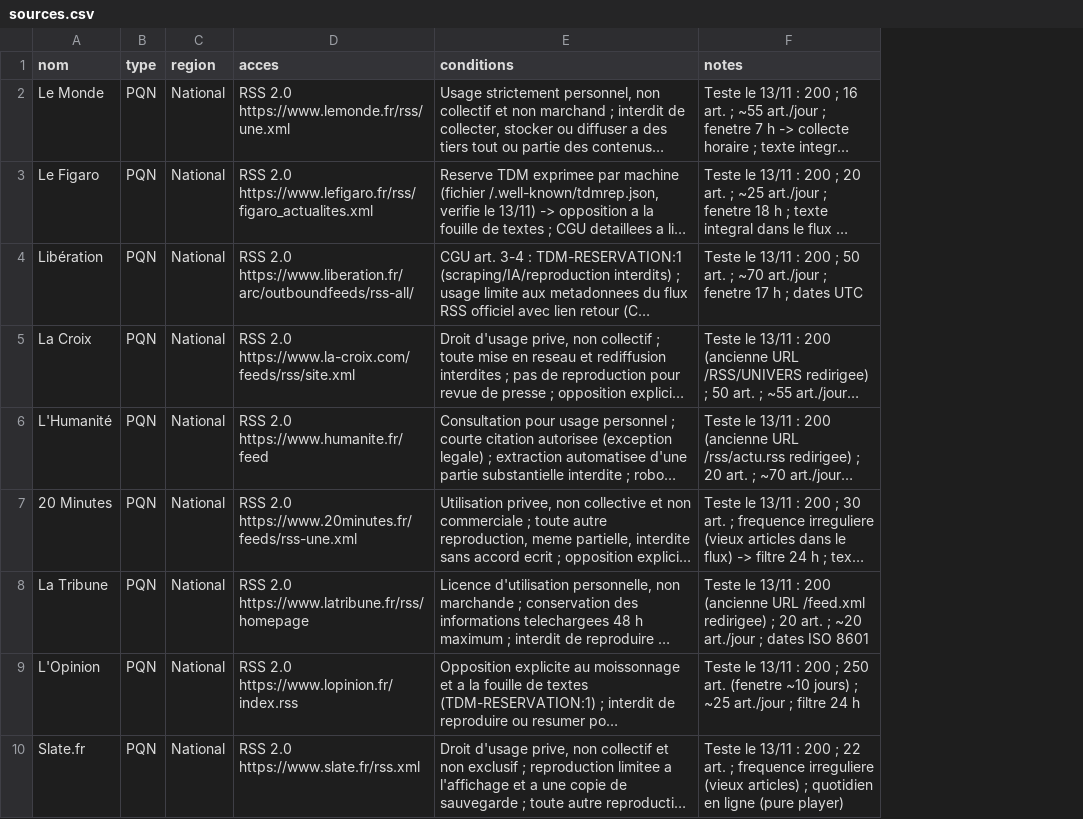
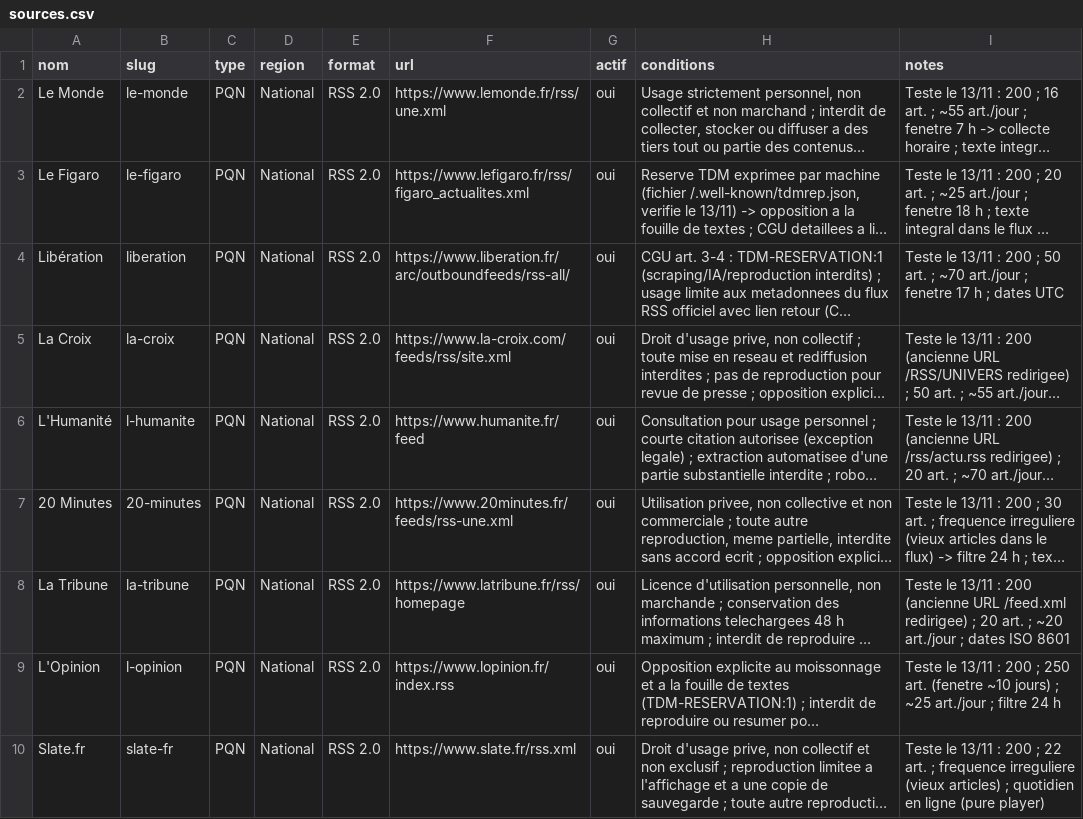
Before and after one commit to ni3ma-fer/Projet-OPS, a CSV file: sources.csv, drawn as a sheet; only a part is shown; long unchanged cells end in …; removed rows and columns are numbered as before the commit, all else as after; the diff names each change by its address in the sheet, - before the commit and + after, or states it on an @@ line.

Commit message:
chore: sources.csv avec format, url, slug et actif

```diff
--- a/sources.csv
+++ b/sources.csv
+column B (slug), rows 2-10: le-monde | le-figaro | liberation | la-croix | l-humanite | 20-minutes | la-tribune | l-opinion | slate-fr
-column D (acces), rows 2-10: RSS 2.0 https://www.lemonde.fr/rss/une.xml | RSS 2.0 https://www.lefigaro.fr/rss/figaro_actualites.xml | RSS 2.0 https://www.liberation.fr/arc/outboundfeeds/rss-all/ | RSS 2.0 https://www.la-croix.com/feeds/rss/site.xml | RSS 2.0 https://www.humanite.fr/feed | RSS 2.0 https://www.20minutes.fr/feeds/rss-une.xml | RSS 2.0 https://www.latribune.fr/rss/homepage | RSS 2.0 https://www.lopinion.fr/index.rss | RSS 2.0 https://www.slate.fr/rss.xml
+column E (format), rows 2-10: all RSS 2.0
+column F (url), rows 2-10: https://www.lemonde.fr/rss/une.xml | https://www.lefigaro.fr/rss/figaro_actualites.xml | https://www.liberation.fr/arc/outboundfeeds/rss-all/ | https://www.la-croix.com/feeds/rss/site.xml | https://www.humanite.fr/feed | https://www.20minutes.fr/feeds/rss-une.xml | https://www.latribune.fr/rss/homepage | https://www.lopinion.fr/index.rss | https://www.slate.fr/rss.xml
+column G (actif), rows 2-10: all oui
```
Also changed, not shown: 1 other file.
